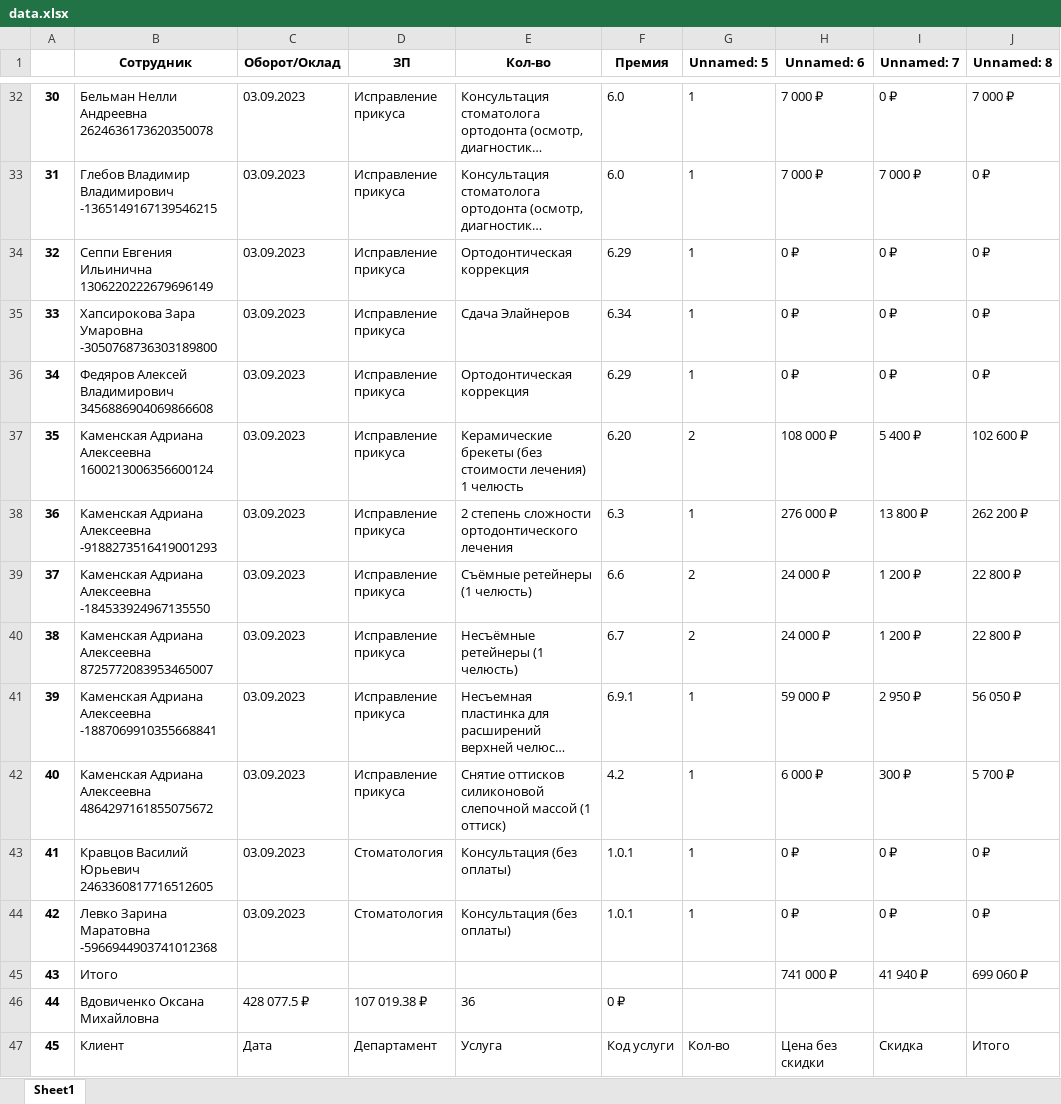
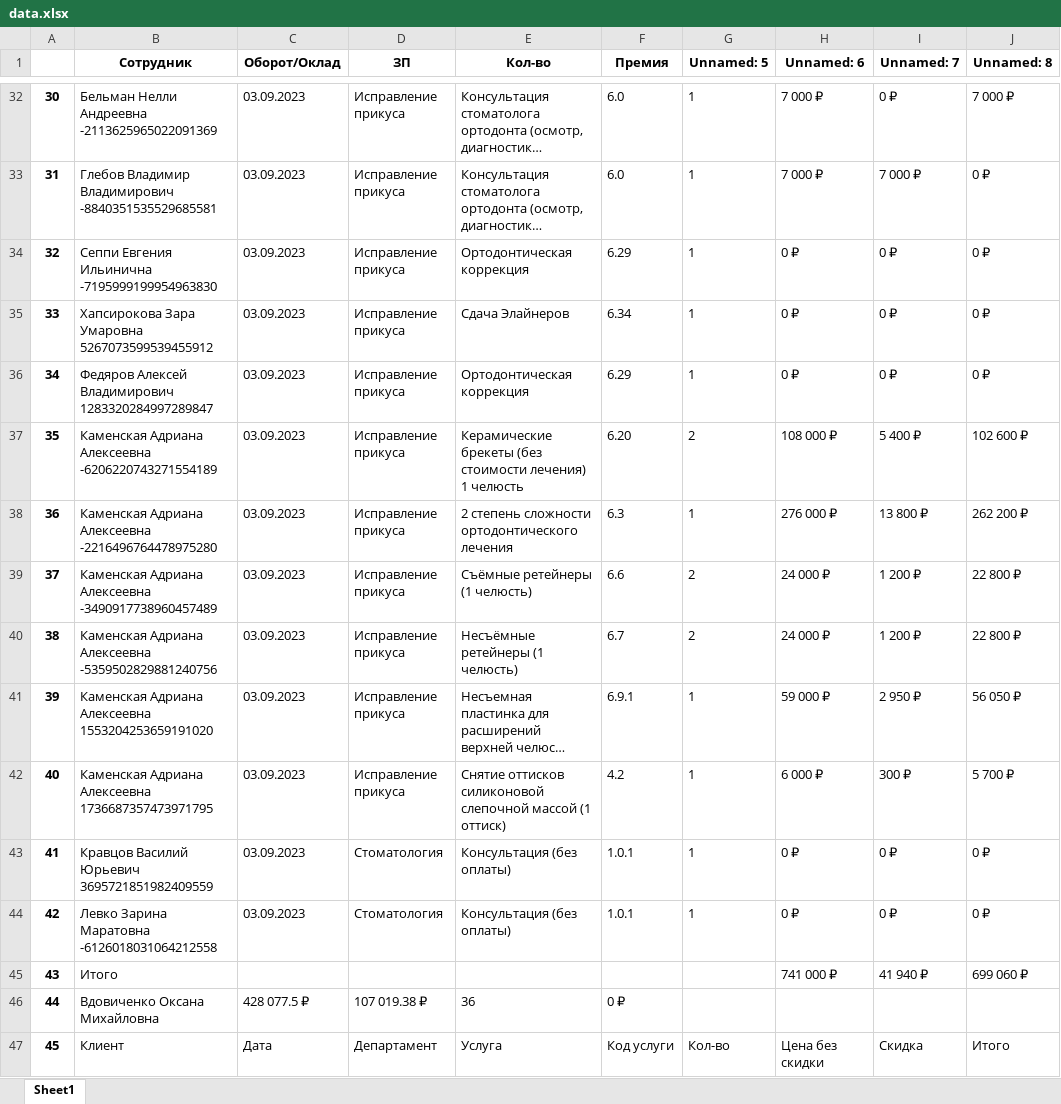
Before and after one commit to Aaliyah097/aestetica, an Excel workbook: data.xlsx, sheet Sheet1, drawn as a sheet; only a part is shown, gaps mark what is left out; long unchanged cells end in …; values as stored, in another font and other column widths than the file's, no borders; the diff covers the shown part only; the diff names each change by its address in the sheet, - before the commit and + after, or states it on an @@ line.

```diff
--- a/data.xlsx (sheet Sheet1)
+++ b/data.xlsx (sheet Sheet1)
-B32 (Сотрудник): Бельман Нелли Андреевна 2624636173620350078
+B32 (Сотрудник): Бельман Нелли Андреевна -2113625965022091369
-B33 (Сотрудник): …Владимир Владимирович -1365149167139546215
+B33 (Сотрудник): …Владимир Владимирович -8840351535529685581
-B34 (Сотрудник): Сеппи Евгения Ильинична 1306220222679696149
+B34 (Сотрудник): Сеппи Евгения Ильинична -7195999199954963830
-B35 (Сотрудник): …Зара Умаровна -3050768736303189800
+B35 (Сотрудник): …Зара Умаровна 5267073599539455912
-B36 (Сотрудник): …Алексей Владимирович 3456886904069866608
+B36 (Сотрудник): …Алексей Владимирович 1283320284997289847
-B37 (Сотрудник): …Адриана Алексеевна 1600213006356600124
+B37 (Сотрудник): …Адриана Алексеевна -6206220743271554189
-B38 (Сотрудник): …Адриана Алексеевна -9188273516419001293
+B38 (Сотрудник): …Адриана Алексеевна -2216496764478975280
-B39 (Сотрудник): …Адриана Алексеевна -184533924967135550
+B39 (Сотрудник): …Адриана Алексеевна -3490917738960457489
-B40 (Сотрудник): …Адриана Алексеевна 8725772083953465007
+B40 (Сотрудник): …Адриана Алексеевна -5359502829881240756
-B41 (Сотрудник): …Адриана Алексеевна -1887069910355668841
+B41 (Сотрудник): …Адриана Алексеевна 1553204253659191020
-B42 (Сотрудник): …Адриана Алексеевна 4864297161855075672
+B42 (Сотрудник): …Адриана Алексеевна 1736687357473971795
-B43 (Сотрудник): Кравцов Василий Юрьевич 2463360817716512605
+B43 (Сотрудник): Кравцов Василий Юрьевич 3695721851982409559
-B44 (Сотрудник): Левко Зарина Маратовна -5966944903741012368
+B44 (Сотрудник): Левко Зарина Маратовна -6126018031064212558
```
Also changed, not shown: 375 edited cells elsewhere in this sheet, 15 other files.
